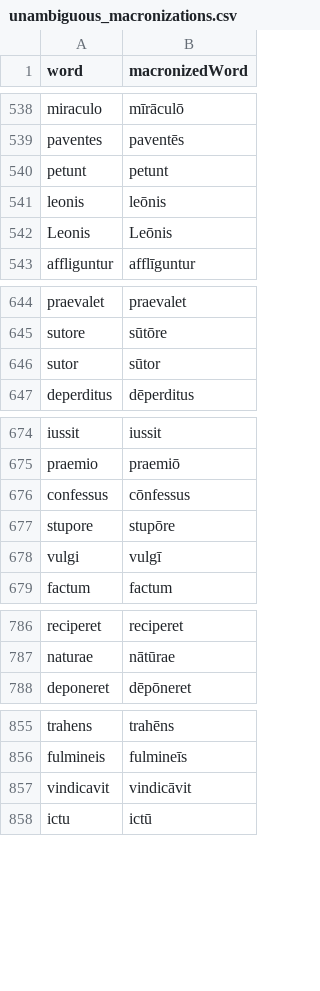
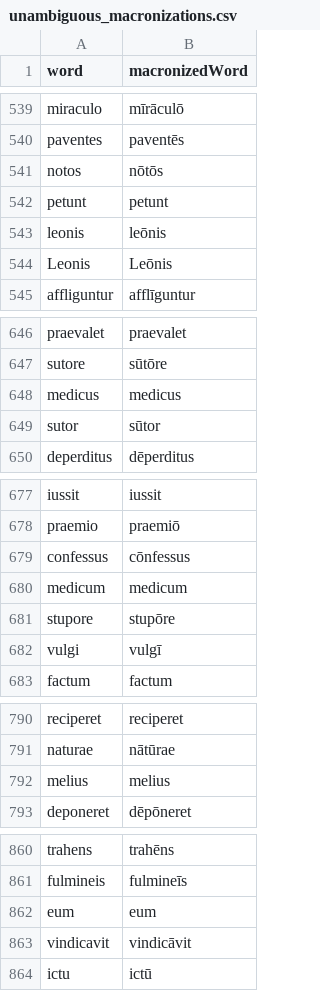
Before and after one commit to whothefluff/dart-latin-reader, a CSV file: assets/preprocessed_data/unambiguous_macronizations.csv, drawn as a sheet; only a part is shown, gaps mark what is left out; the diff covers the shown part only; the diff names each change by its address in the sheet, - before the commit and + after, or states it on an @@ line.

```diff
--- a/assets/preprocessed_data/unambiguous_macronizations.csv
+++ b/assets/preprocessed_data/unambiguous_macronizations.csv
+row 541: notos | nōtōs
+row 648: medicus | medicus
+row 680: medicum | medicum
+row 792: melius | melius
+row 862: eum | eum
```
Also changed, not shown: 47 added rows and 9 removed rows elsewhere in this file, assets/preprocessed_data/authors.csv, assets/preprocessed_data/work_content_subdivisions.csv, 10 other files.
